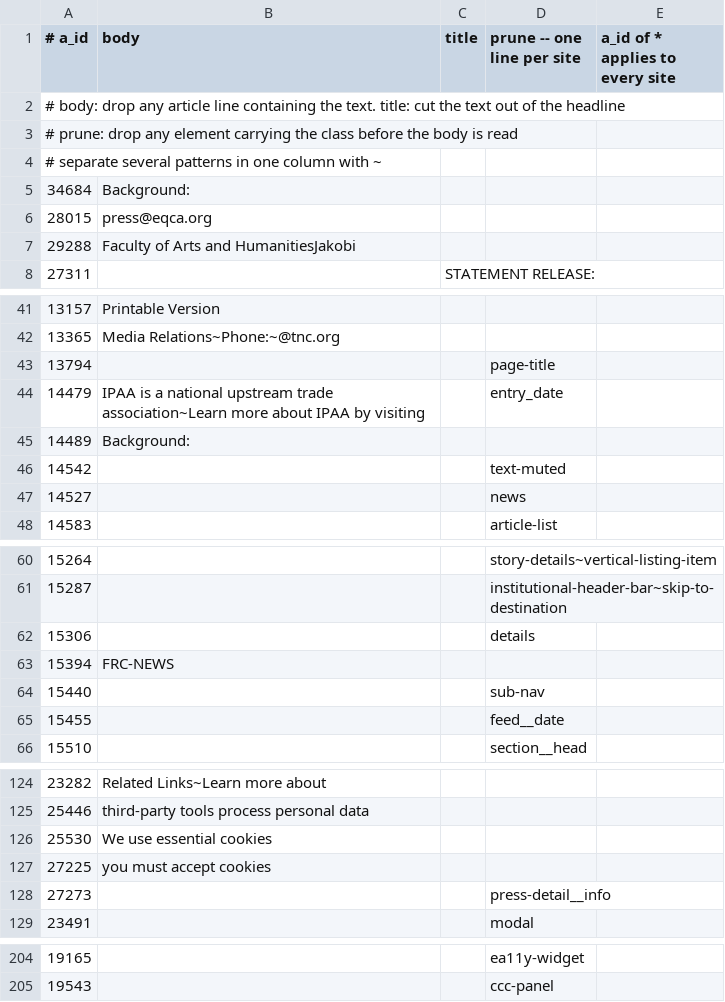
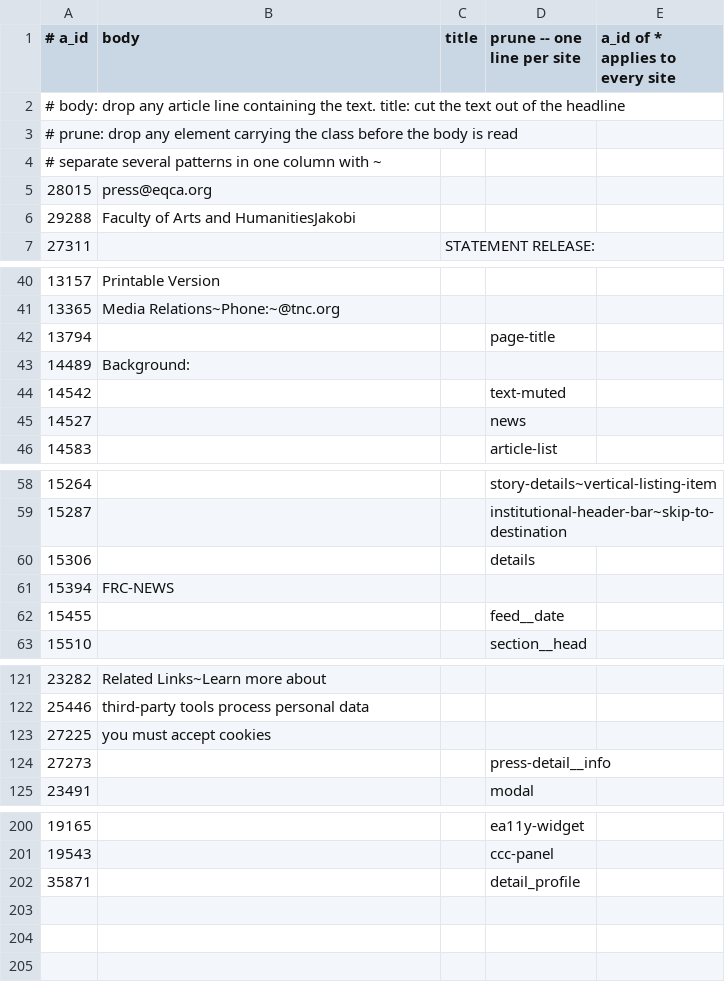
Before and after one commit to Cam-Hak/scrapeV3.2, a CSV file: strip.csv, drawn as a sheet; only a part is shown, gaps mark what is left out.

```diff
--- a/strip.csv
+++ b/strip.csv
@@ -4,3 +4,2 @@
 # separate several patterns in one column with ~
-34684,Background:,
 28015,press@eqca.org,
@@ -43,3 +42,2 @@
 13794,,,page-title
-14479,IPAA is a national upstream trade association~Learn more about IPAA by visiting,,entry_date
 14489,Background:,
@@ -63,3 +61,2 @@
 15394,FRC-NEWS,
-15440,,,sub-nav
 15455,,,feed__date
@@ -125,3 +122,2 @@
 25446,third-party tools process personal data,
-25530,We use essential cookies,
 27225,you must accept cookies,
@@ -205 +201,2 @@
 19543,,,ccc-panel
+35871,,,detail_profile
```
Also changed, not shown: test-sites.csv, 2 other files.
